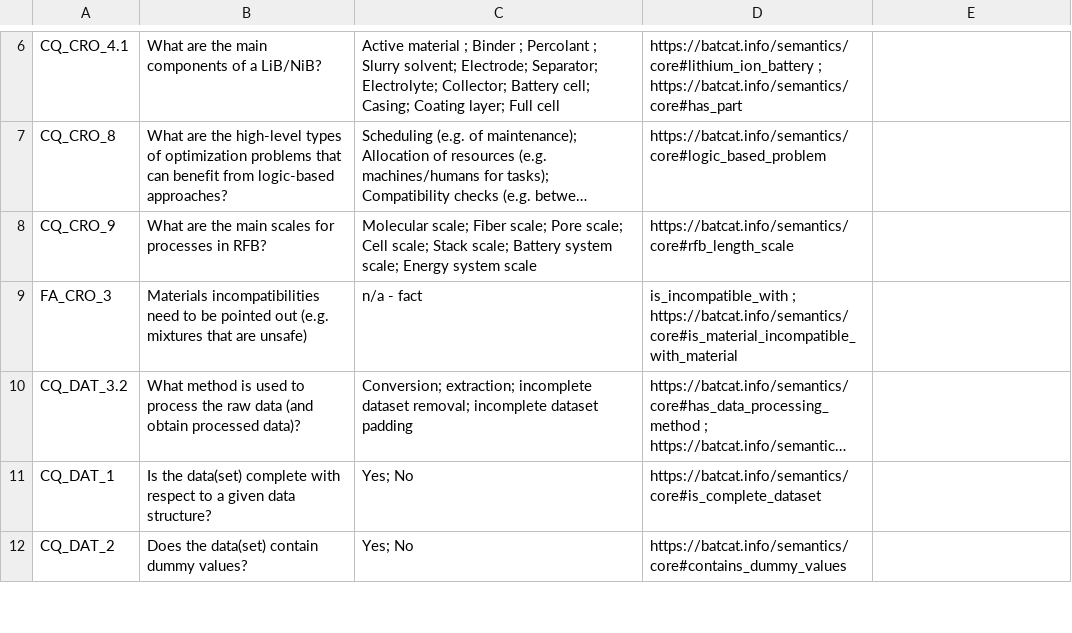
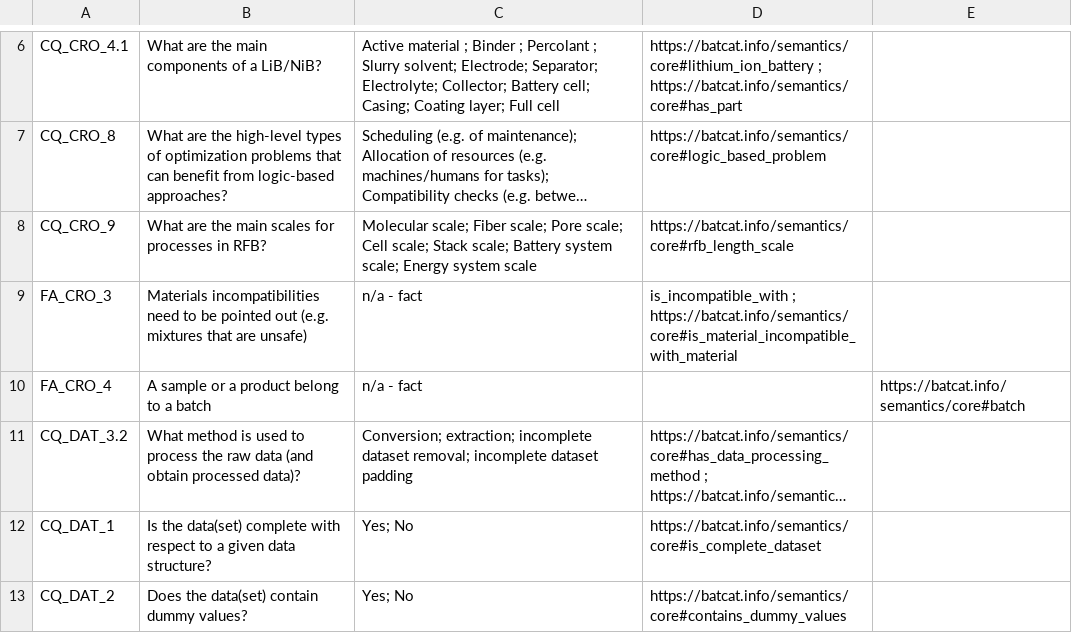
Before and after one commit to HE-BatCAT/lbco, a CSV file: doc/competency_questions.csv, drawn as a sheet; only a part is shown, gaps mark what is left out; long unchanged cells end in …; the diff names each change by its address in the sheet, - before the commit and + after, or states it on an @@ line.

Commit message:
batch concept generalized and moved to higher module (FA_CRO_4)

```diff
--- a/doc/competency_questions.csv
+++ b/doc/competency_questions.csv
+row 10: FA_CRO_4 | A sample or a product belong to a batch | n/a - fact |  | https://batcat.info/semantics/core#batch
```
Also changed, not shown: 3 other files.
